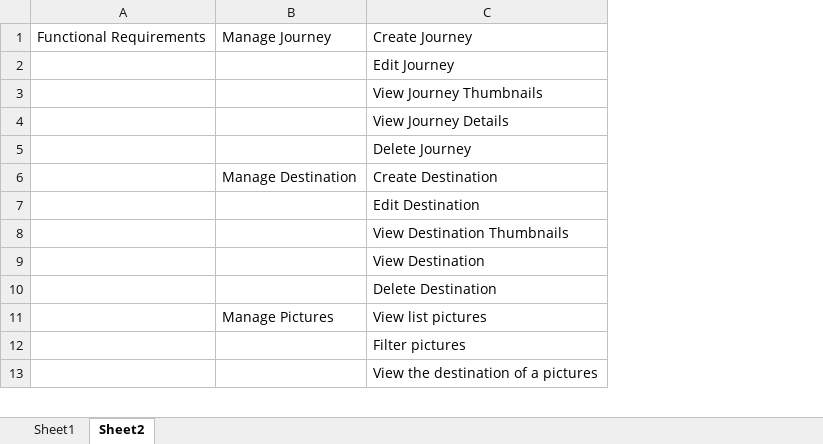
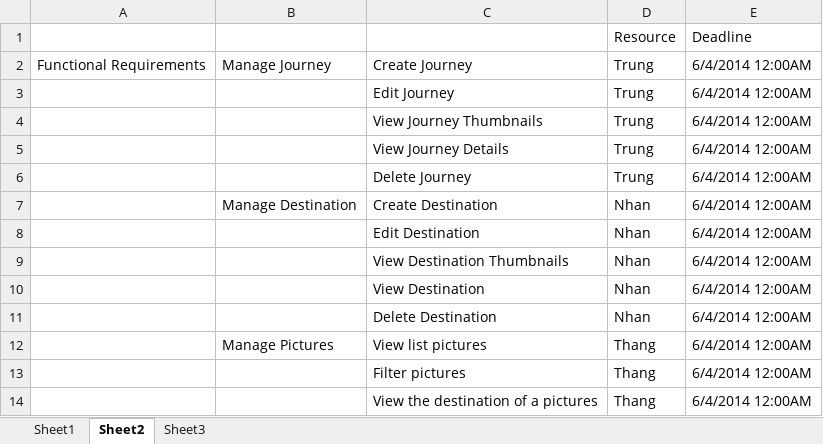
Before and after one commit to FootprintsTeam/Documents, an Excel workbook: Requirements/Travelling Social Network - File Tham Dinh Excel.xlsx, sheet Sheet2, drawn as a sheet; only a part is shown; values as stored, in another font and other column widths than the file's, no borders; addresses are those after the commit; the diff names each change by its address in the sheet, - before the commit and + after, or states it on an @@ line.

Commit message:
update task assign and deadlines

```diff
--- a/Requirements/Travelling Social Network - File Tham Dinh Excel.xlsx (sheet Sheet2)
+++ b/Requirements/Travelling Social Network - File Tham Dinh Excel.xlsx (sheet Sheet2)
+sheet tab: Sheet3
+column D, rows 2-14: Trung | Trung | Trung | Trung | Trung | Nhan | Nhan | Nhan | Nhan | Nhan | Thang | Thang | Thang
+column E, rows 2-14: all 6/4/2014 12:00AM
+row 1:  |  |  | Resource | Deadline
```
